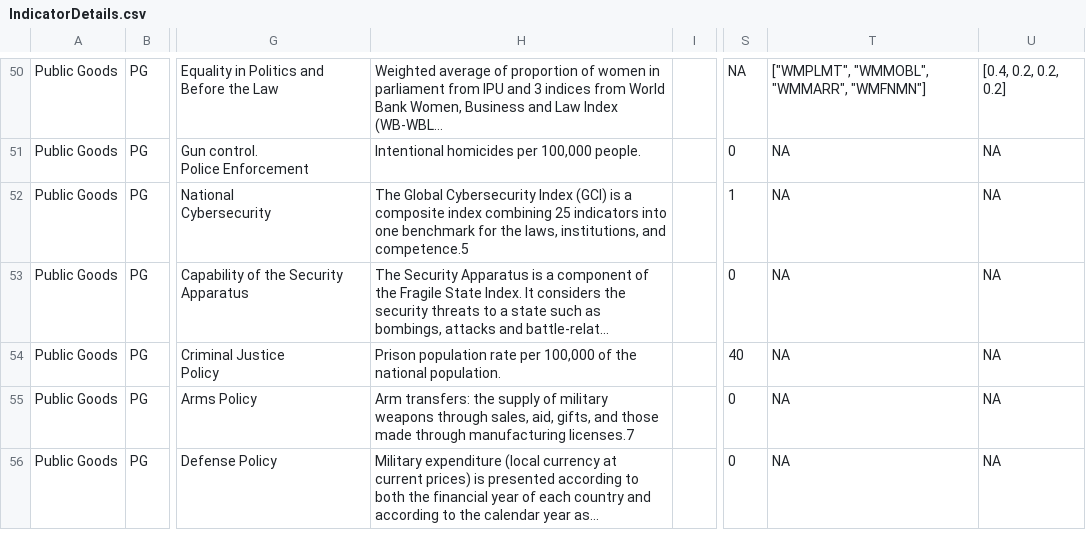
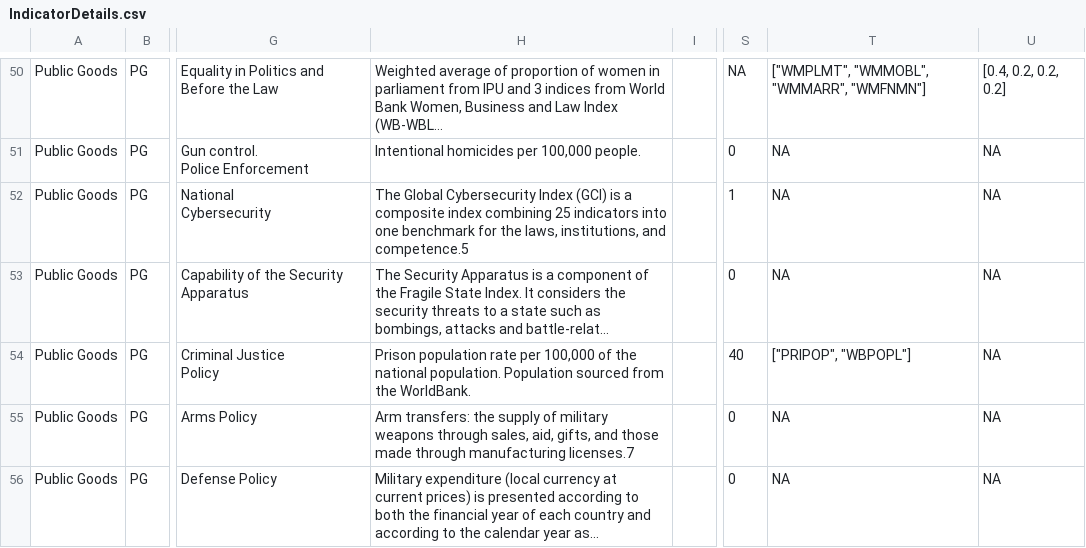
Before and after one commit to tjmisko/sspi-data-webapp, a CSV file: local/IndicatorDetails.csv, drawn as a sheet; only a part is shown, gaps mark what is left out; long unchanged cells end in …; the diff names each change by its address in the sheet, - before the commit and + after, or states it on an @@ line.

Commit message:
fix: UNPOPL -> WBPOPL

```diff
--- a/local/IndicatorDetails.csv
+++ b/local/IndicatorDetails.csv
-H54: …national population.
+H54: …national population. Population sourced from the WorldBank.
-T54: NA
+T54: ["PRIPOP", "WBPOPL"]
```
Also changed, not shown: local/IntermediateDetails.csv, 1 other file.
